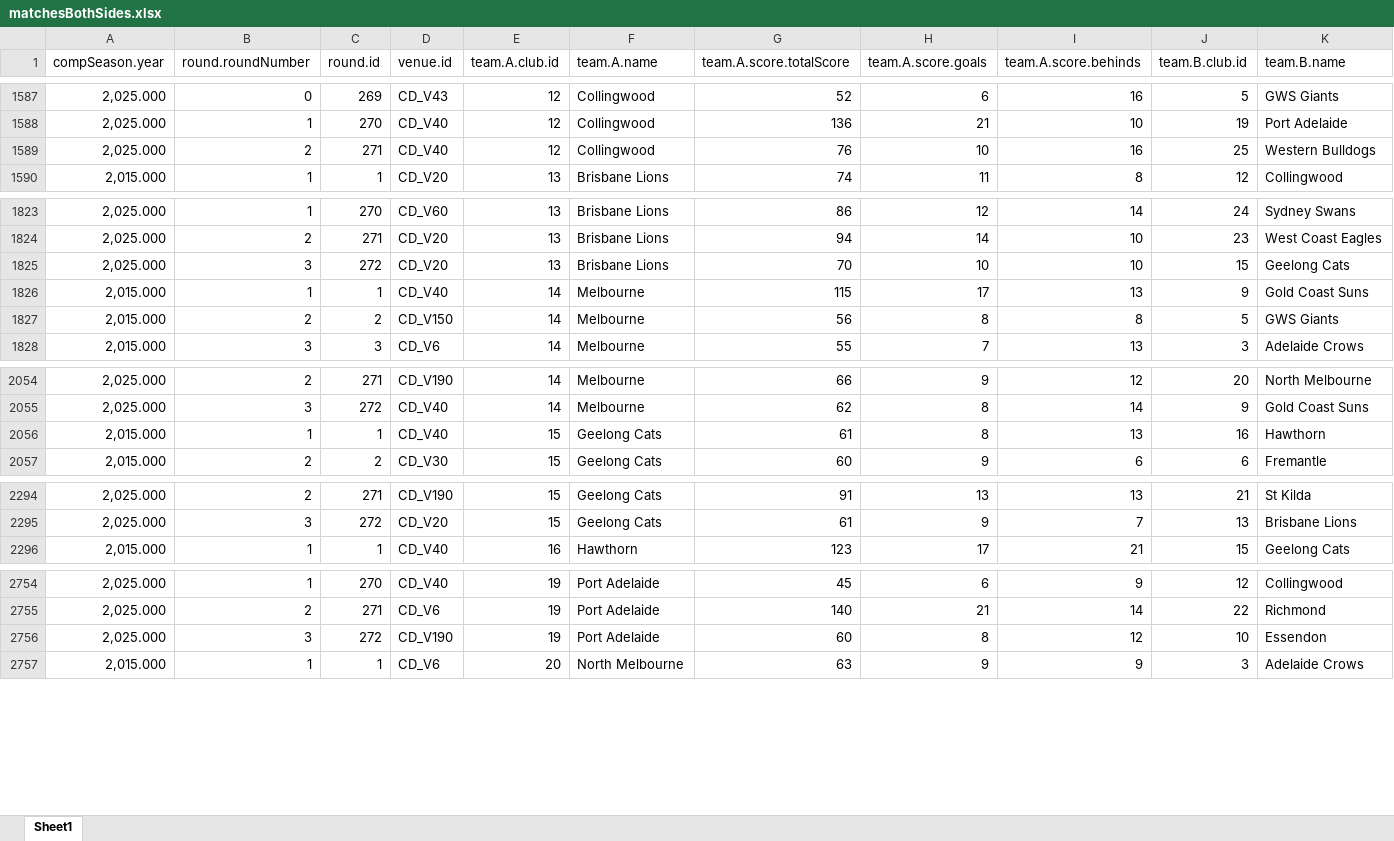
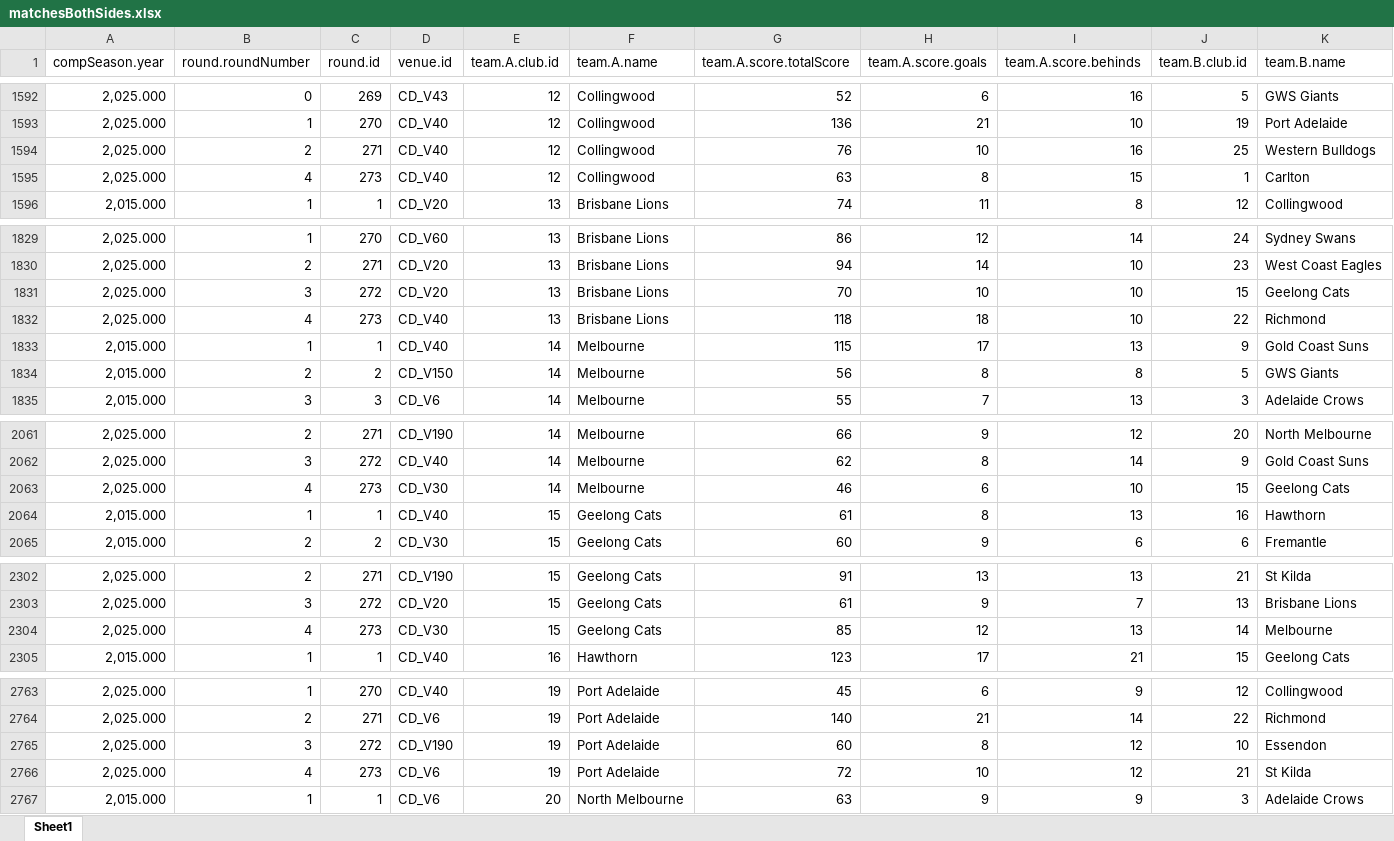
Before and after one commit to suttoe/AFLmodel, an Excel workbook: Data/matchesBothSides.xlsx, sheet Sheet1, drawn as a sheet; only a part is shown, gaps mark what is left out; values as stored, in another font and other column widths than the file's, no borders; table styles not drawn; rows hold the shown columns only; the diff covers the shown part only; the diff names each change by its address in the sheet, - before the commit and + after, or states it on an @@ line.

```diff
--- a/Data/matchesBothSides.xlsx (sheet Sheet1)
+++ b/Data/matchesBothSides.xlsx (sheet Sheet1)
+row 1595: 2,025.000 | 4 | 273 | CD_V40 | 12 | Collingwood | 63 | 8 | 15 | 1 | Carlton
+row 1832: 2,025.000 | 4 | 273 | CD_V40 | 13 | Brisbane Lions | 118 | 18 | 10 | 22 | Richmond
+row 2063: 2,025.000 | 4 | 273 | CD_V30 | 14 | Melbourne | 46 | 6 | 10 | 15 | Geelong Cats
+row 2304: 2,025.000 | 4 | 273 | CD_V30 | 15 | Geelong Cats | 85 | 12 | 13 | 14 | Melbourne
+row 2766: 2,025.000 | 4 | 273 | CD_V6 | 19 | Port Adelaide | 72 | 10 | 12 | 21 | St Kilda
```
Also changed, not shown: 11 added rows elsewhere in this sheet, Data/distanceTravelled.xlsx, Data/indexTeams.xlsx, 3 other files.
